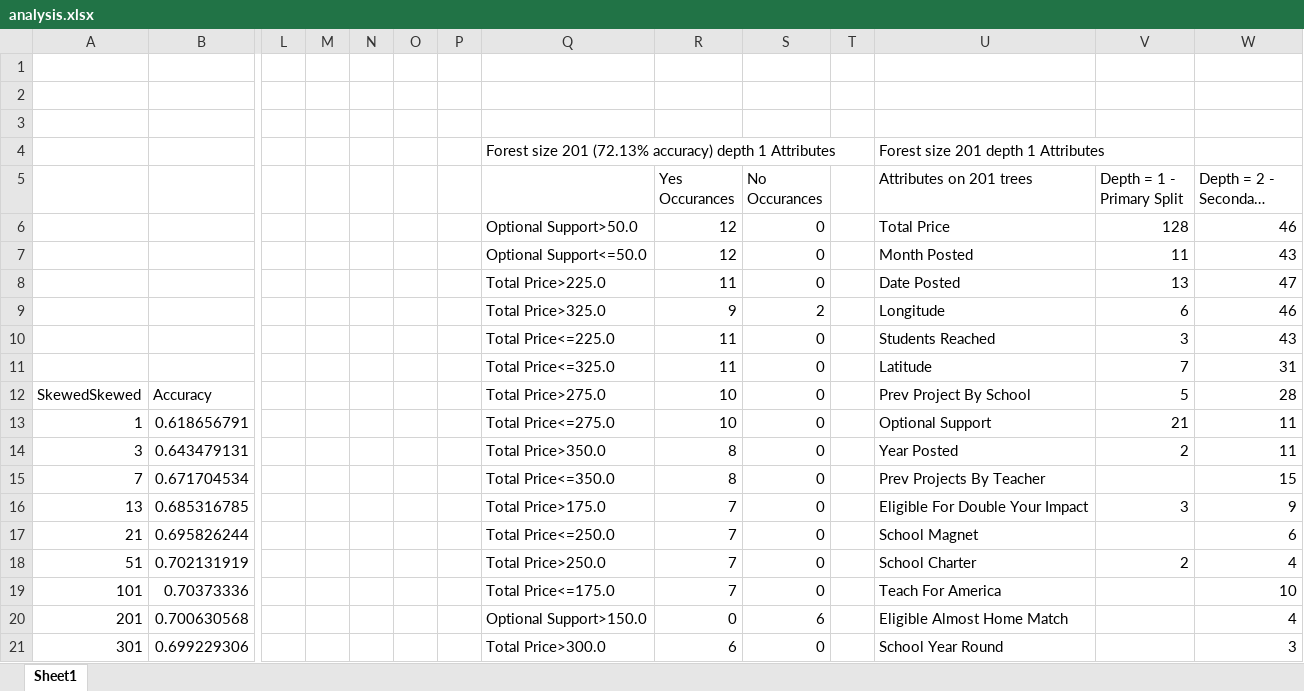
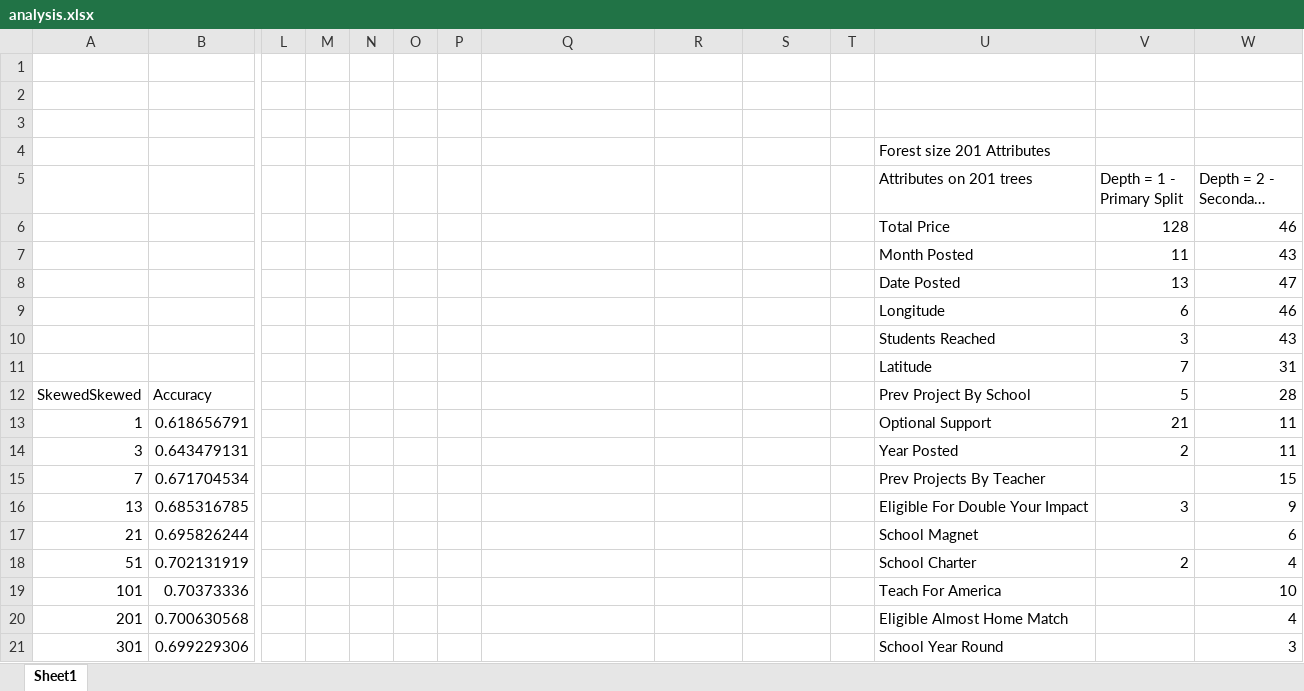
Before and after one commit to Mshnik/MLProject, an Excel workbook: project/data/DT_out/analysis.xlsx, sheet Sheet1, drawn as a sheet; only a part is shown, gaps mark what is left out; long unchanged cells end in …; values as stored, in another font and other column widths than the file's, no borders; charts and pictures not drawn; removed rows and columns are numbered as before the commit, all else as after; rows hold the shown columns only; the diff covers the shown part only; the diff names each change by its address in the sheet, - before the commit and + after, or states it on an @@ line.

```diff
--- a/project/data/DT_out/analysis.xlsx (sheet Sheet1)
+++ b/project/data/DT_out/analysis.xlsx (sheet Sheet1)
-row 4:  |  |  |  |  |  |  | Forest size 201 (72.13% accuracy) depth 1 Attributes |  |  |  | Forest size 201 depth 1 Attributes
+row 4:  |  |  |  |  |  |  |  |  |  |  | Forest size 201 Attributes
-R5: Yes Occurances
+R5: (empty)
-S5: No Occurances
+S5: (empty)
-Q6: Optional Support>50.0
+Q6: (empty)
-R6:R7: 12
+R6:R7: (empty)
-S6:S8: 0
+S6:S8: (empty)
-Q7: Optional Support<=50.0
+Q7: (empty)
-Q8: Total Price>225.0
+Q8: (empty)
-R8: 11
+R8: (empty)
-Q9: Total Price>325.0
+Q9: (empty)
-R9: 9
+R9: (empty)
-S9: 2
+S9: (empty)
-Q10: Total Price<=225.0
+Q10: (empty)
-R10:R11: 11
+R10:R11: (empty)
-S10:S19: 0
+S10:S19: (empty)
-Q11: Total Price<=325.0
+Q11: (empty)
-Q12: Total Price>275.0
+Q12: (empty)
-R12:R13: 10
+R12:R13: (empty)
-Q13: Total Price<=275.0
+Q13: (empty)
-Q14: Total Price>350.0
+Q14: (empty)
-R14:R15: 8
+R14:R15: (empty)
-Q15: Total Price<=350.0
+Q15: (empty)
-Q16: Total Price>175.0
+Q16: (empty)
-R16:R19: 7
+R16:R19: (empty)
-Q17: Total Price<=250.0
+Q17: (empty)
-Q18: Total Price>250.0
+Q18: (empty)
-Q19: Total Price<=175.0
+Q19: (empty)
-Q20: Optional Support>150.0
+Q20: (empty)
-R20: 0
+R20: (empty)
-S20: 6
+S20: (empty)
-Q21: Total Price>300.0
+Q21: (empty)
-R21: 6
+R21: (empty)
-S21: 0
+S21: (empty)
```
Also changed, not shown: other rows of this sheet, charts or pictures, 20 other files.
